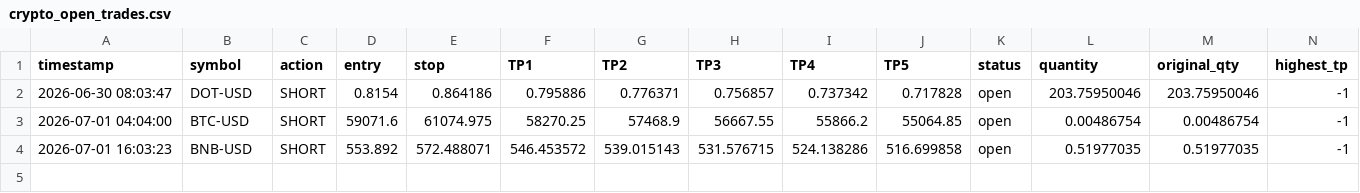
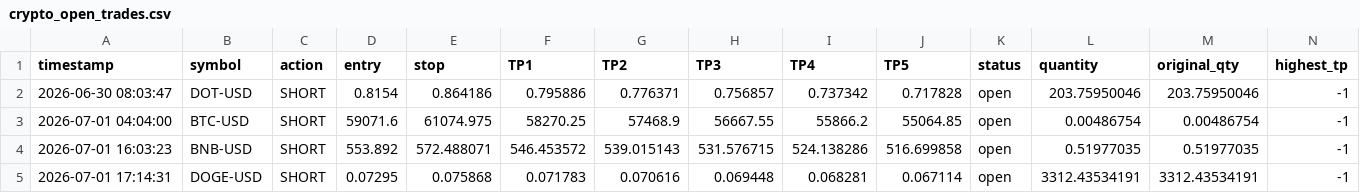
Before and after one commit to mrakbar8175-blip/Crypto-signal-bot, a CSV file: crypto_open_trades.csv, drawn as a sheet; only a part is shown; rows hold the shown columns only; the diff names each change by its address in the sheet, - before the commit and + after, or states it on an @@ line.

```diff
--- a/crypto_open_trades.csv
+++ b/crypto_open_trades.csv
+row 5: 2026-07-01 17:14:31 | DOGE-USD | SHORT | 0.07295 | 0.075868 | 0.071783 | 0.070616 | 0.069448 | 0.068281 | 0.067114 | open | 3312.43534191 | 3312.43534191 | -1
```
Also changed, not shown: crypto_trade_log.csv, 1 other file.
